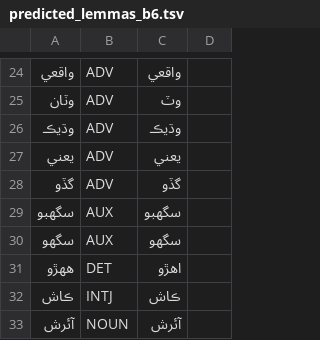
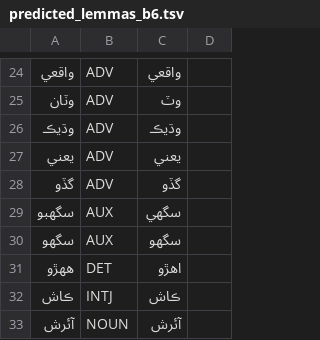
Before and after one commit to UniversalDependencies/UD_Sindhi-Isra, a TSV file: not-to-release/lemmas/predicted_lemmas_b6.tsv, drawn as a sheet; only a part is shown, gaps mark what is left out; the diff names each change by its address in the sheet, - before the commit and + after, or states it on an @@ line.

Commit message:
Update lemma for سگهبو -> سگهي to match other instances of this AUX

```diff
--- a/not-to-release/lemmas/predicted_lemmas_b6.tsv
+++ b/not-to-release/lemmas/predicted_lemmas_b6.tsv
-C29: سگهبو
+C29: سگهي
```
Also changed, not shown: 2 other files.
